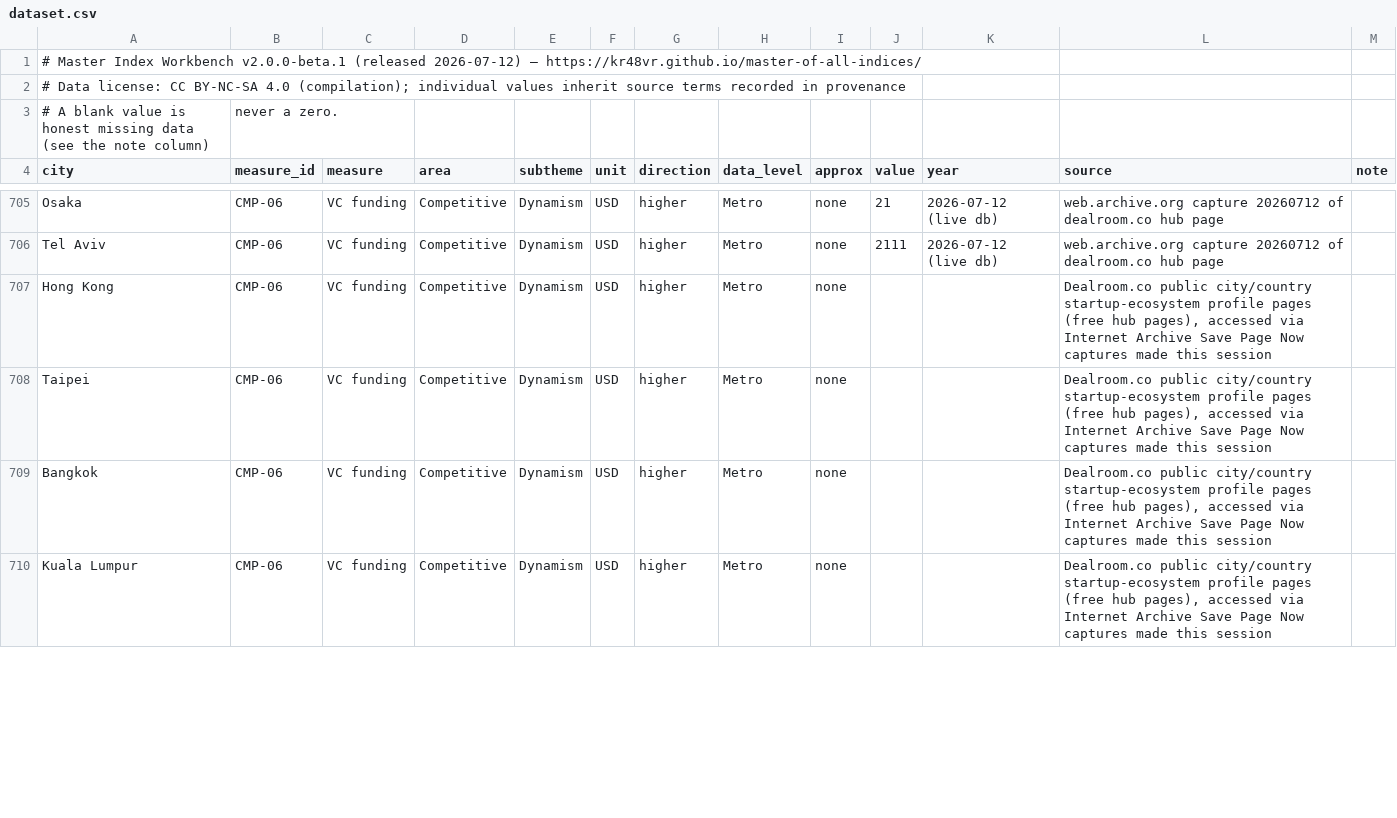
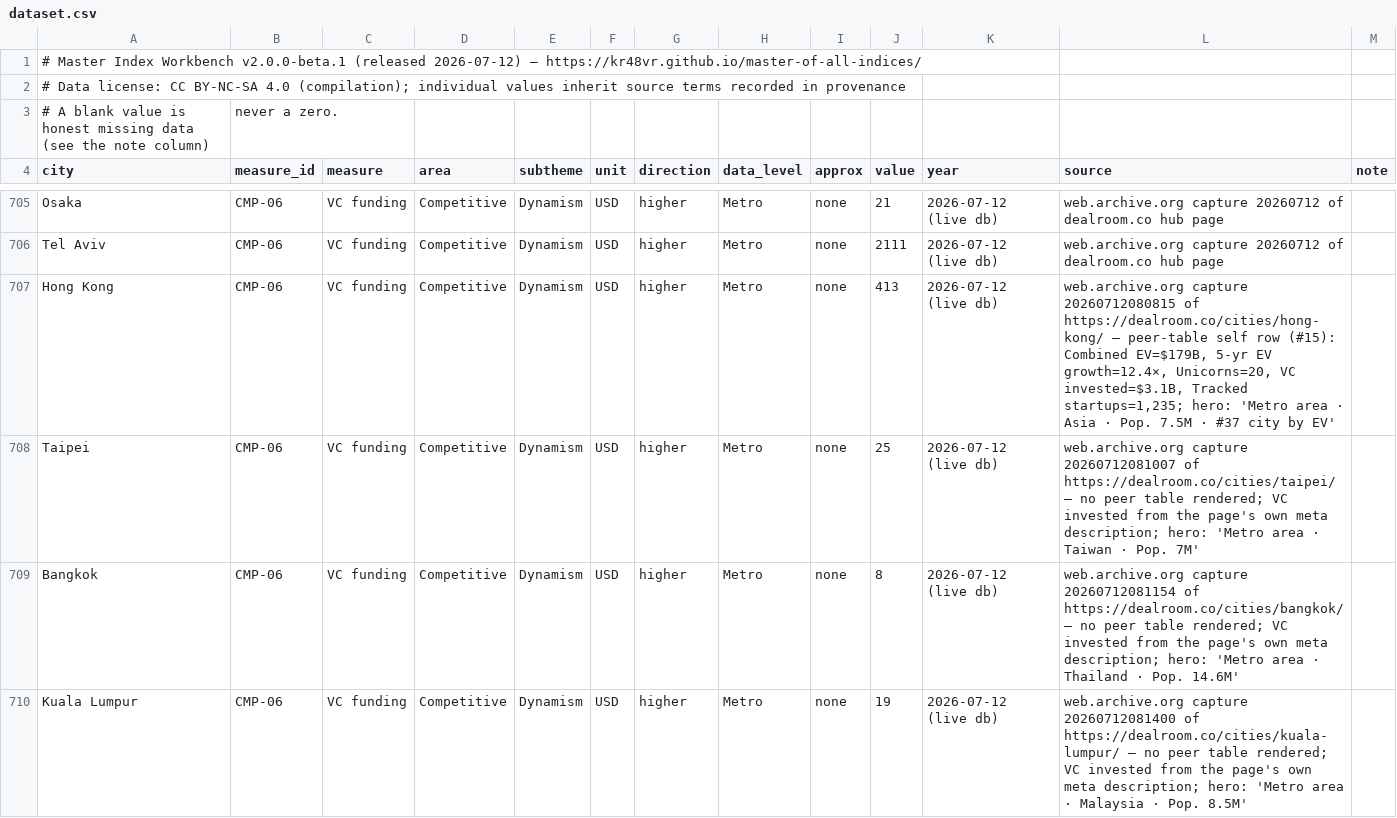
Before and after one commit to KR48VR/master-of-all-indices, a CSV file: dataset.csv, drawn as a sheet; only a part is shown, gaps mark what is left out; the diff covers the shown part only.

```diff
--- a/dataset.csv
+++ b/dataset.csv
@@ -706,5 +706,5 @@ Osaka,CMP-06,VC funding,Competitive,Dynamism,USD,higher,Metro,none,21,2026-07-12
 Tel Aviv,CMP-06,VC funding,Competitive,Dynamism,USD,higher,Metro,none,2111,2026-07-12 (live db),web.archive.org capture 20260712 of dealroom.co hub page,
-Hong Kong,CMP-06,VC funding,Competitive,Dynamism,USD,higher,Metro,none,,,"Dealroom.co public city/country startup-ecosystem profile pages (free hub pages), accessed via Internet Archive Save Page Now captures made this session",
-Taipei,CMP-06,VC funding,Competitive,Dynamism,USD,higher,Metro,none,,,"Dealroom.co public city/country startup-ecosystem profile pages (free hub pages), accessed via Internet Archive Save Page Now captures made this session",
-Bangkok,CMP-06,VC funding,Competitive,Dynamism,USD,higher,Metro,none,,,"Dealroom.co public city/country startup-ecosystem profile pages (free hub pages), accessed via Internet Archive Save Page Now captures made this session",
-Kuala Lumpur,CMP-06,VC funding,Competitive,Dynamism,USD,higher,Metro,none,,,"Dealroom.co public city/country startup-ecosystem profile pages (free hub pages), accessed via Internet Archive Save Page Now captures made this session",
+Hong Kong,CMP-06,VC funding,Competitive,Dynamism,USD,higher,Metro,none,413,2026-07-12 (live db),"web.archive.org capture 20260712080815 of https://dealroom.co/cities/hong-kong/ — peer-table self row (#15): Combined EV=$179B, 5-yr EV growth=12.4×, Unicorns=20, VC invested=$3.1B, Tracked startups=1,235; hero: 'Metro area · Asia · Pop. 7.5M · #37 city by EV'",
+Taipei,CMP-06,VC funding,Competitive,Dynamism,USD,higher,Metro,none,25,2026-07-12 (live db),web.archive.org capture 20260712081007 of https://dealroom.co/cities/taipei/ — no peer table rendered; VC invested from the page's own meta description; hero: 'Metro area · Taiwan · Pop. 7M',
+Bangkok,CMP-06,VC funding,Competitive,Dynamism,USD,higher,Metro,none,8,2026-07-12 (live db),web.archive.org capture 20260712081154 of https://dealroom.co/cities/bangkok/ — no peer table rendered; VC invested from the page's own meta description; hero: 'Metro area · Thailand · Pop. 14.6M',
+Kuala Lumpur,CMP-06,VC funding,Competitive,Dynamism,USD,higher,Metro,none,19,2026-07-12 (live db),web.archive.org capture 20260712081400 of https://dealroom.co/cities/kuala-lumpur/ — no peer table rendered; VC invested from the page's own meta description; hero: 'Metro area · Malaysia · Pop. 8.5M',
```
Also changed, not shown: 59 edited cells elsewhere in this file, 1 other file.
